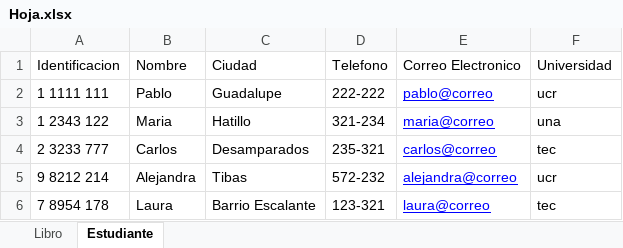
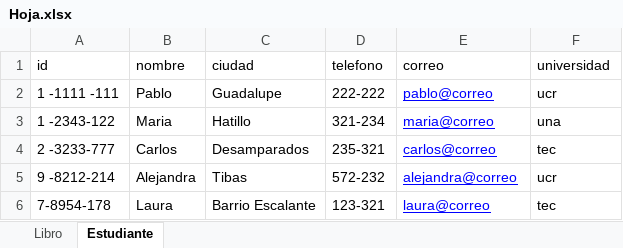
Before and after one commit to Esteban201483/ci1322-lab1, an Excel workbook: compiladores-laboratorio1/src/main/resources/Hoja.xlsx, sheet Estudiante, drawn as a sheet; values as stored, in another font and other column widths than the file's, no borders; removed rows and columns are numbered as before the commit, all else as after; the diff names each change by its address in the sheet, - before the commit and + after, or states it on an @@ line.

```diff
--- a/compiladores-laboratorio1/src/main/resources/Hoja.xlsx (sheet Estudiante)
+++ b/compiladores-laboratorio1/src/main/resources/Hoja.xlsx (sheet Estudiante)
-row 1: Identificacion | Nombre | Ciudad | Telefono | Correo Electronico | Universidad
+row 1: id | nombre | ciudad | telefono | correo | universidad
-A2: 1 1111 111
+A2: 1 -1111 -111
-A3: 1 2343 122
+A3: 1 -2343-122
-A4: 2 3233 777
+A4: 2 -3233-777
-A5: 9 8212 214
+A5: 9 -8212-214
-A6: 7 8954 178
+A6: 7-8954-178
```
Also changed, not shown: sheet Libro, 18 other files.
